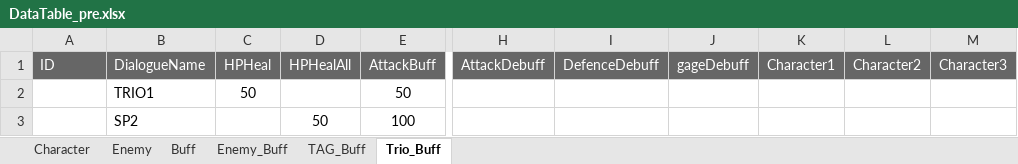
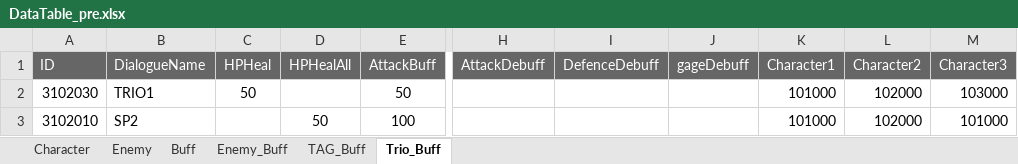
Before and after one commit to K-0865/F_Portfolio, an Excel workbook: Assets/DataTable/DataTable_pre.xlsx, sheet Trio_Buff, drawn as a sheet; only a part is shown, gaps mark what is left out; values as stored, in another font and other column widths than the file's, no borders; the diff names each change by its address in the sheet, - before the commit and + after, or states it on an @@ line.

```diff
--- a/Assets/DataTable/DataTable_pre.xlsx (sheet Trio_Buff)
+++ b/Assets/DataTable/DataTable_pre.xlsx (sheet Trio_Buff)
-A2 (ID): (empty)
+A2 (ID): 3102030
-K2:K3 (Character1): (empty)
+K2:K3 (Character1): 101000
-L2:L3 (Character2): (empty)
+L2:L3 (Character2): 102000
-M2 (Character3): (empty)
+M2 (Character3): 103000
-A3 (ID): (empty)
+A3 (ID): 3102010
-M3 (Character3): (empty)
+M3 (Character3): 101000
```
Also changed, not shown: sheet Buff, sheet TAG_Buff, sheet Enemy_Buff, Assets/DataTable/Dialogue_Table.xlsx, Assets/DataTable/Quest_List.xlsx, 23 other files.
